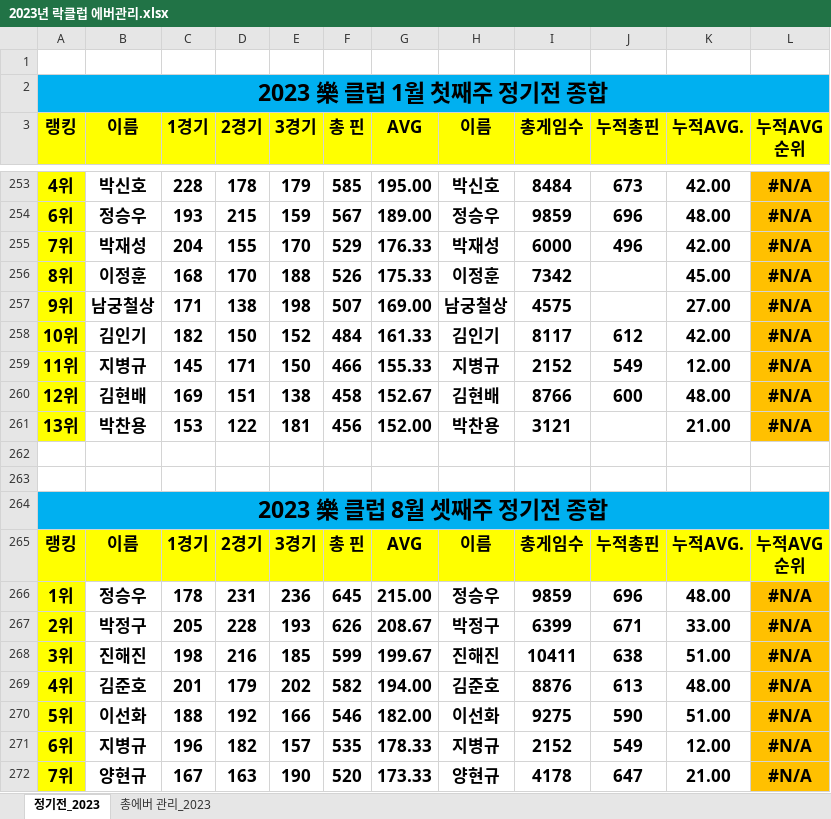
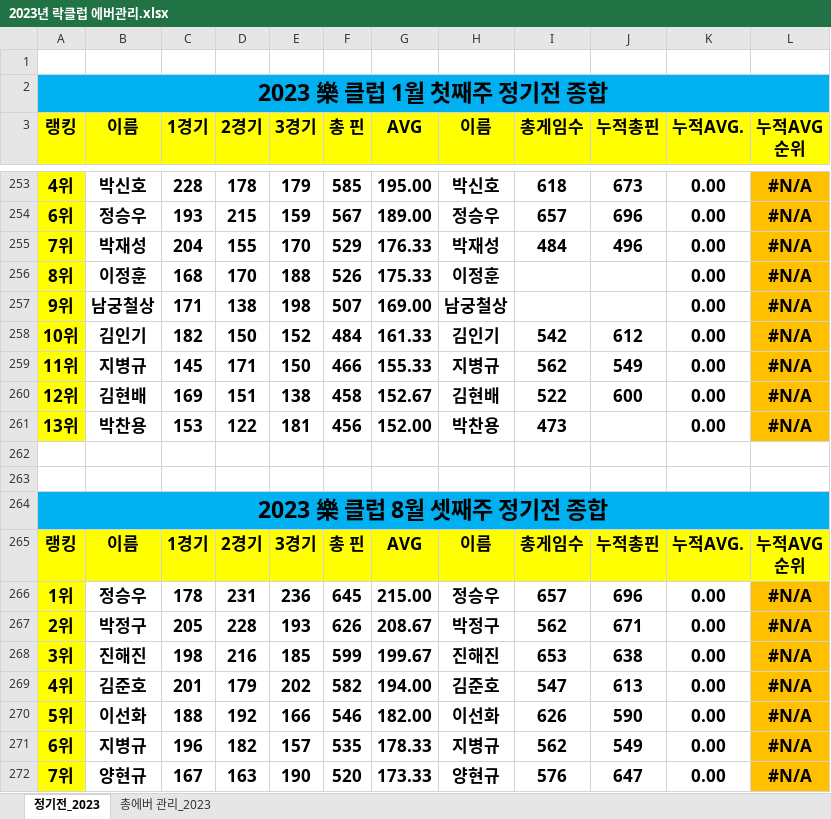
Before and after one commit to weddy0716/sinhoExample, an Excel workbook: 2023년 락클럽 에버관리.xlsx, sheet 정기전_2023, drawn as a sheet; only a part is shown, gaps mark what is left out; values as stored, in another font and other column widths than the file's, no borders; conditional formats not drawn; the diff covers the shown part only; the diff names each change by its address in the sheet, - before the commit and + after, or states it on an @@ line.

```diff
--- a/2023년 락클럽 에버관리.xlsx (sheet 정기전_2023)
+++ b/2023년 락클럽 에버관리.xlsx (sheet 정기전_2023)
-I253 (총게임수): 8484
+I253 (총게임수): 618
-K253 (누적AVG.): 42.00
+K253 (누적AVG.): 0.00
-I254 (총게임수): 9859
+I254 (총게임수): 657
-K254 (누적AVG.): 48.00
+K254 (누적AVG.): 0.00
-I255 (총게임수): 6000
+I255 (총게임수): 484
-K255 (누적AVG.): 42.00
+K255 (누적AVG.): 0.00
-I256 (총게임수): 7342
+I256 (총게임수): (empty)
-K256 (누적AVG.): 45.00
+K256 (누적AVG.): 0.00
-I257 (총게임수): 4575
+I257 (총게임수): (empty)
-K257 (누적AVG.): 27.00
+K257 (누적AVG.): 0.00
-I258 (총게임수): 8117
+I258 (총게임수): 542
-K258 (누적AVG.): 42.00
+K258 (누적AVG.): 0.00
-I259 (총게임수): 2152
+I259 (총게임수): 562
-K259 (누적AVG.): 12.00
+K259 (누적AVG.): 0.00
-I260 (총게임수): 8766
+I260 (총게임수): 522
-K260 (누적AVG.): 48.00
+K260 (누적AVG.): 0.00
-I261 (총게임수): 3121
+I261 (총게임수): 473
-K261 (누적AVG.): 21.00
+K261 (누적AVG.): 0.00
-I266 (총게임수): 9859
+I266 (총게임수): 657
-K266 (누적AVG.): 48.00
+K266 (누적AVG.): 0.00
-I267 (총게임수): 6399
+I267 (총게임수): 562
-K267 (누적AVG.): 33.00
+K267 (누적AVG.): 0.00
-I268 (총게임수): 10411
+I268 (총게임수): 653
-K268 (누적AVG.): 51.00
+K268 (누적AVG.): 0.00
-I269 (총게임수): 8876
+I269 (총게임수): 547
-K269 (누적AVG.): 48.00
+K269 (누적AVG.): 0.00
-I270 (총게임수): 9275
+I270 (총게임수): 626
-K270 (누적AVG.): 51.00
+K270 (누적AVG.): 0.00
-I271 (총게임수): 2152
+I271 (총게임수): 562
-K271 (누적AVG.): 12.00
+K271 (누적AVG.): 0.00
-I272 (총게임수): 4178
+I272 (총게임수): 576
-K272 (누적AVG.): 21.00
+K272 (누적AVG.): 0.00
```
Also changed, not shown: 18 added rows and 124 edited cells elsewhere in this sheet, sheet 총에버 관리_2023, formulas that keep their value.
